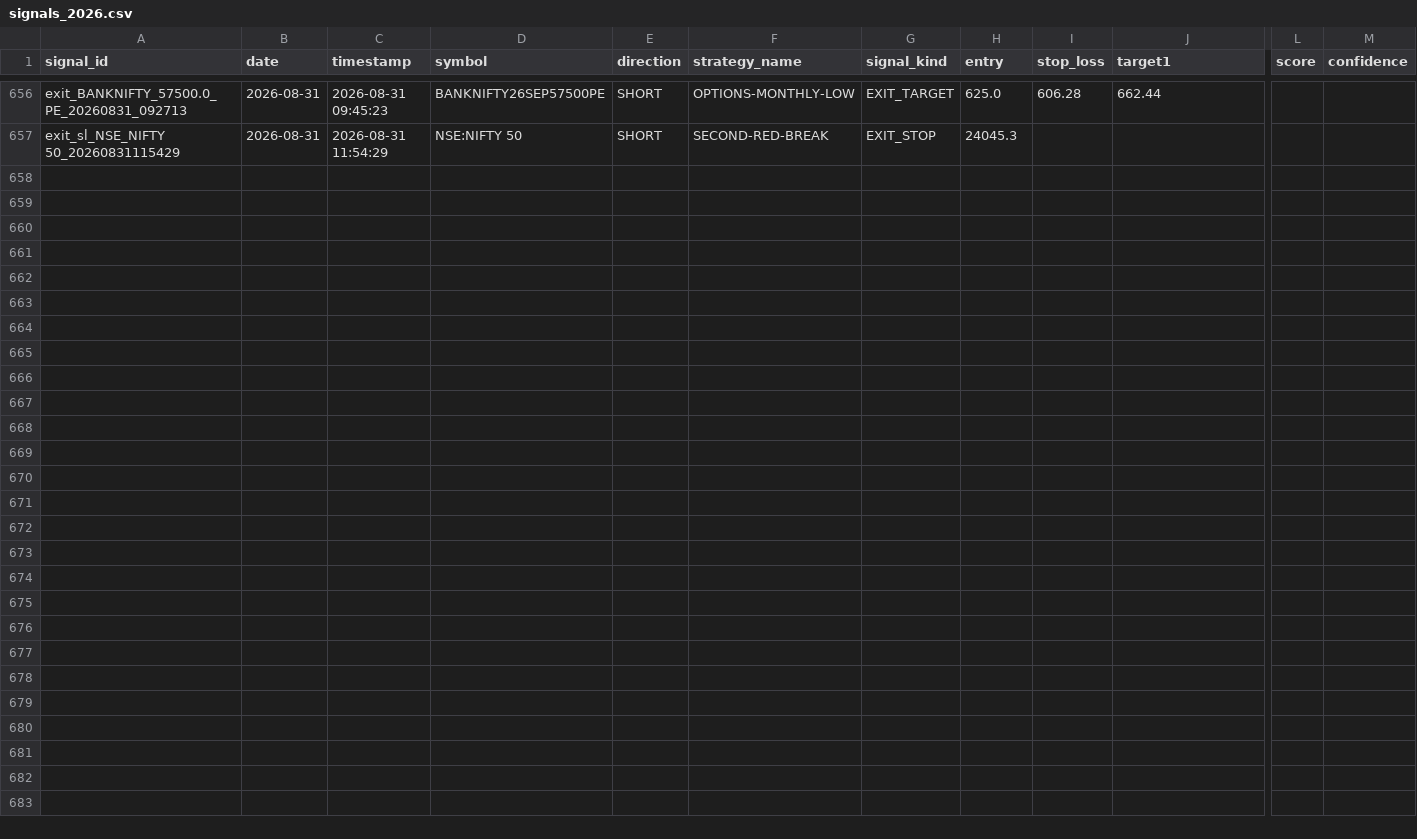
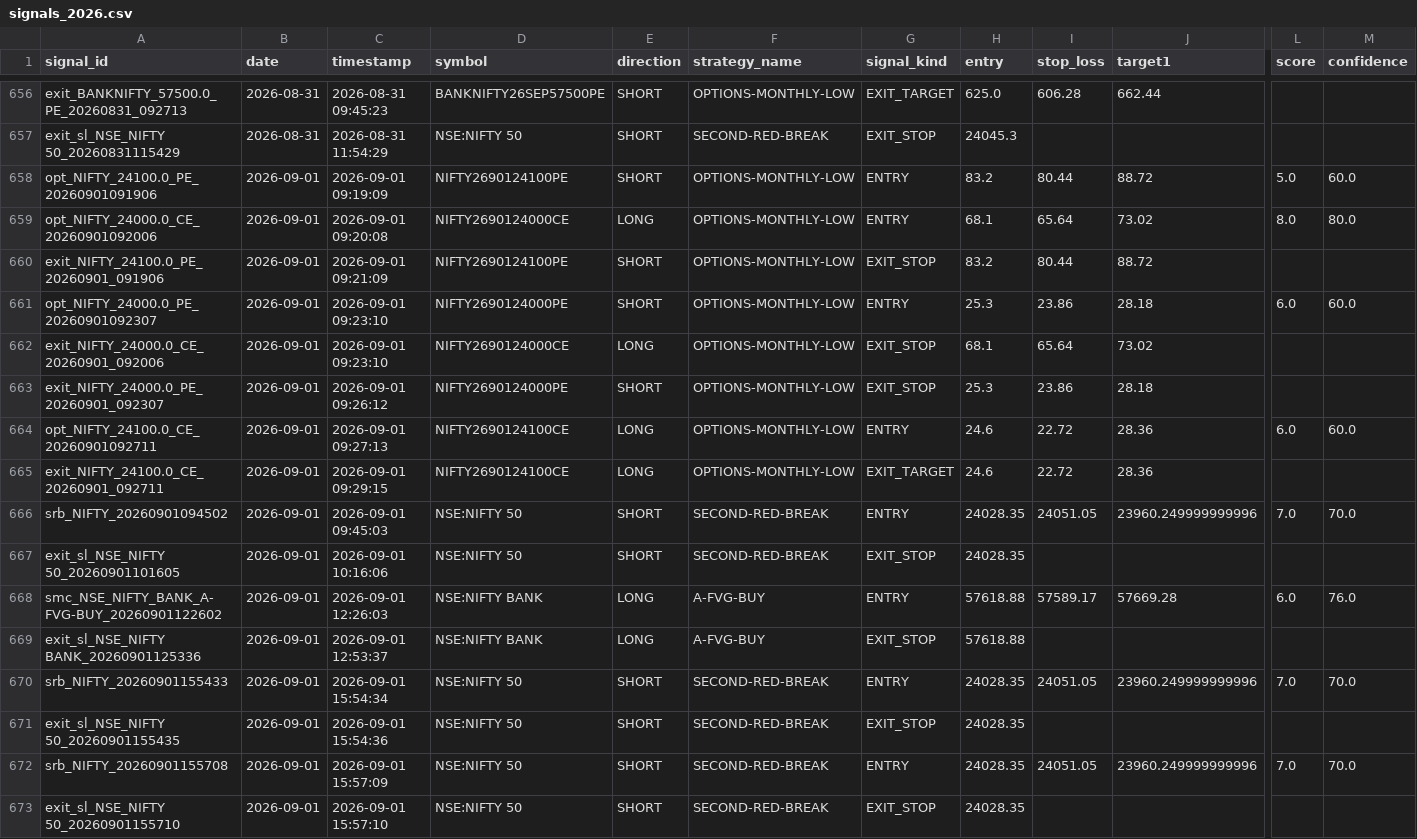
Before and after one commit to Gauravsingh257/stocks-with-gaurav, a CSV file: signal_history/signals_2026.csv, drawn as a sheet; only a part is shown, gaps mark what is left out; rows hold the shown columns only; the diff names each change by its address in the sheet, - before the commit and + after, or states it on an @@ line.

```diff
--- a/signal_history/signals_2026.csv
+++ b/signal_history/signals_2026.csv
+row 658: opt_NIFTY_24100.0_PE_20260901091906 | 2026-09-01 | 2026-09-01 09:19:09 | NIFTY2690124100PE | SHORT | OPTIONS-MONTHLY-LOW | ENTRY | 83.2 | 80.44 | 88.72 | 5.0 | 60.0
+row 659: opt_NIFTY_24000.0_CE_20260901092006 | 2026-09-01 | 2026-09-01 09:20:08 | NIFTY2690124000CE | LONG | OPTIONS-MONTHLY-LOW | ENTRY | 68.1 | 65.64 | 73.02 | 8.0 | 80.0
+row 660: exit_NIFTY_24100.0_PE_20260901_091906 | 2026-09-01 | 2026-09-01 09:21:09 | NIFTY2690124100PE | SHORT | OPTIONS-MONTHLY-LOW | EXIT_STOP | 83.2 | 80.44 | 88.72
+row 661: opt_NIFTY_24000.0_PE_20260901092307 | 2026-09-01 | 2026-09-01 09:23:10 | NIFTY2690124000PE | SHORT | OPTIONS-MONTHLY-LOW | ENTRY | 25.3 | 23.86 | 28.18 | 6.0 | 60.0
+row 662: exit_NIFTY_24000.0_CE_20260901_092006 | 2026-09-01 | 2026-09-01 09:23:10 | NIFTY2690124000CE | LONG | OPTIONS-MONTHLY-LOW | EXIT_STOP | 68.1 | 65.64 | 73.02
+row 663: exit_NIFTY_24000.0_PE_20260901_092307 | 2026-09-01 | 2026-09-01 09:26:12 | NIFTY2690124000PE | SHORT | OPTIONS-MONTHLY-LOW | EXIT_STOP | 25.3 | 23.86 | 28.18
+row 664: opt_NIFTY_24100.0_CE_20260901092711 | 2026-09-01 | 2026-09-01 09:27:13 | NIFTY2690124100CE | LONG | OPTIONS-MONTHLY-LOW | ENTRY | 24.6 | 22.72 | 28.36 | 6.0 | 60.0
+row 665: exit_NIFTY_24100.0_CE_20260901_092711 | 2026-09-01 | 2026-09-01 09:29:15 | NIFTY2690124100CE | LONG | OPTIONS-MONTHLY-LOW | EXIT_TARGET | 24.6 | 22.72 | 28.36
+row 666: srb_NIFTY_20260901094502 | 2026-09-01 | 2026-09-01 09:45:03 | NSE:NIFTY 50 | SHORT | SECOND-RED-BREAK | ENTRY | 24028.35 | 24051.05 | 23960.249999999996 | 7.0 | 70.0
+row 667: exit_sl_NSE_NIFTY 50_20260901101605 | 2026-09-01 | 2026-09-01 10:16:06 | NSE:NIFTY 50 | SHORT | SECOND-RED-BREAK | EXIT_STOP | 24028.35
+row 668: smc_NSE_NIFTY_BANK_A-FVG-BUY_20260901122602 | 2026-09-01 | 2026-09-01 12:26:03 | NSE:NIFTY BANK | LONG | A-FVG-BUY | ENTRY | 57618.88 | 57589.17 | 57669.28 | 6.0 | 76.0
+row 669: exit_sl_NSE_NIFTY BANK_20260901125336 | 2026-09-01 | 2026-09-01 12:53:37 | NSE:NIFTY BANK | LONG | A-FVG-BUY | EXIT_STOP | 57618.88
+row 670: srb_NIFTY_20260901155433 | 2026-09-01 | 2026-09-01 15:54:34 | NSE:NIFTY 50 | SHORT | SECOND-RED-BREAK | ENTRY | 24028.35 | 24051.05 | 23960.249999999996 | 7.0 | 70.0
+row 671: exit_sl_NSE_NIFTY 50_20260901155435 | 2026-09-01 | 2026-09-01 15:54:36 | NSE:NIFTY 50 | SHORT | SECOND-RED-BREAK | EXIT_STOP | 24028.35
+row 672: srb_NIFTY_20260901155708 | 2026-09-01 | 2026-09-01 15:57:09 | NSE:NIFTY 50 | SHORT | SECOND-RED-BREAK | ENTRY | 24028.35 | 24051.05 | 23960.249999999996 | 7.0 | 70.0
+row 673: exit_sl_NSE_NIFTY 50_20260901155710 | 2026-09-01 | 2026-09-01 15:57:10 | NSE:NIFTY 50 | SHORT | SECOND-RED-BREAK | EXIT_STOP | 24028.35
```
